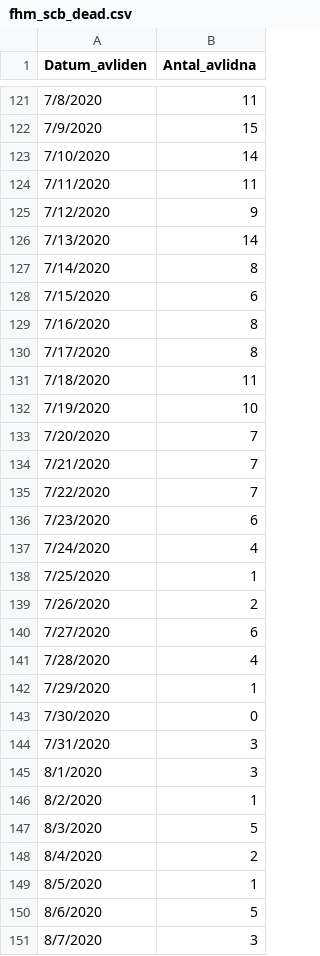
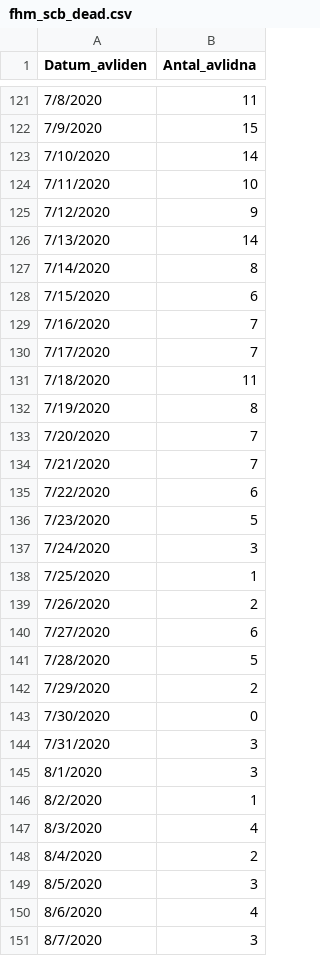
Before and after one commit to tolex3/note, a CSV file: fhm_scb_dead.csv, drawn as a sheet; only a part is shown, gaps mark what is left out; the diff covers the shown part only.

```diff
--- a/fhm_scb_dead.csv
+++ b/fhm_scb_dead.csv
@@ -123,3 +123,3 @@ Datum_avliden;Antal_avlidna
 7/10/2020;14
-7/11/2020;11
+7/11/2020;10
 7/12/2020;9
@@ -128,11 +128,11 @@ Datum_avliden;Antal_avlidna
 7/15/2020;6
-7/16/2020;8
-7/17/2020;8
+7/16/2020;7
+7/17/2020;7
 7/18/2020;11
-7/19/2020;10
+7/19/2020;8
 7/20/2020;7
 7/21/2020;7
-7/22/2020;7
-7/23/2020;6
-7/24/2020;4
+7/22/2020;6
+7/23/2020;5
+7/24/2020;3
 7/25/2020;1
@@ -140,4 +140,4 @@ Datum_avliden;Antal_avlidna
 7/27/2020;6
-7/28/2020;4
-7/29/2020;1
+7/28/2020;5
+7/29/2020;2
 7/30/2020;0
@@ -146,6 +146,6 @@ Datum_avliden;Antal_avlidna
 8/2/2020;1
-8/3/2020;5
+8/3/2020;4
 8/4/2020;2
-8/5/2020;1
-8/6/2020;5
+8/5/2020;3
+8/6/2020;4
 8/7/2020;3
```
Also changed, not shown: 14 added rows and 16 edited cells elsewhere in this file, death_per_M_1990_2020_Jan_Jul.csv, fhm_dead.csv, 25 other files.
